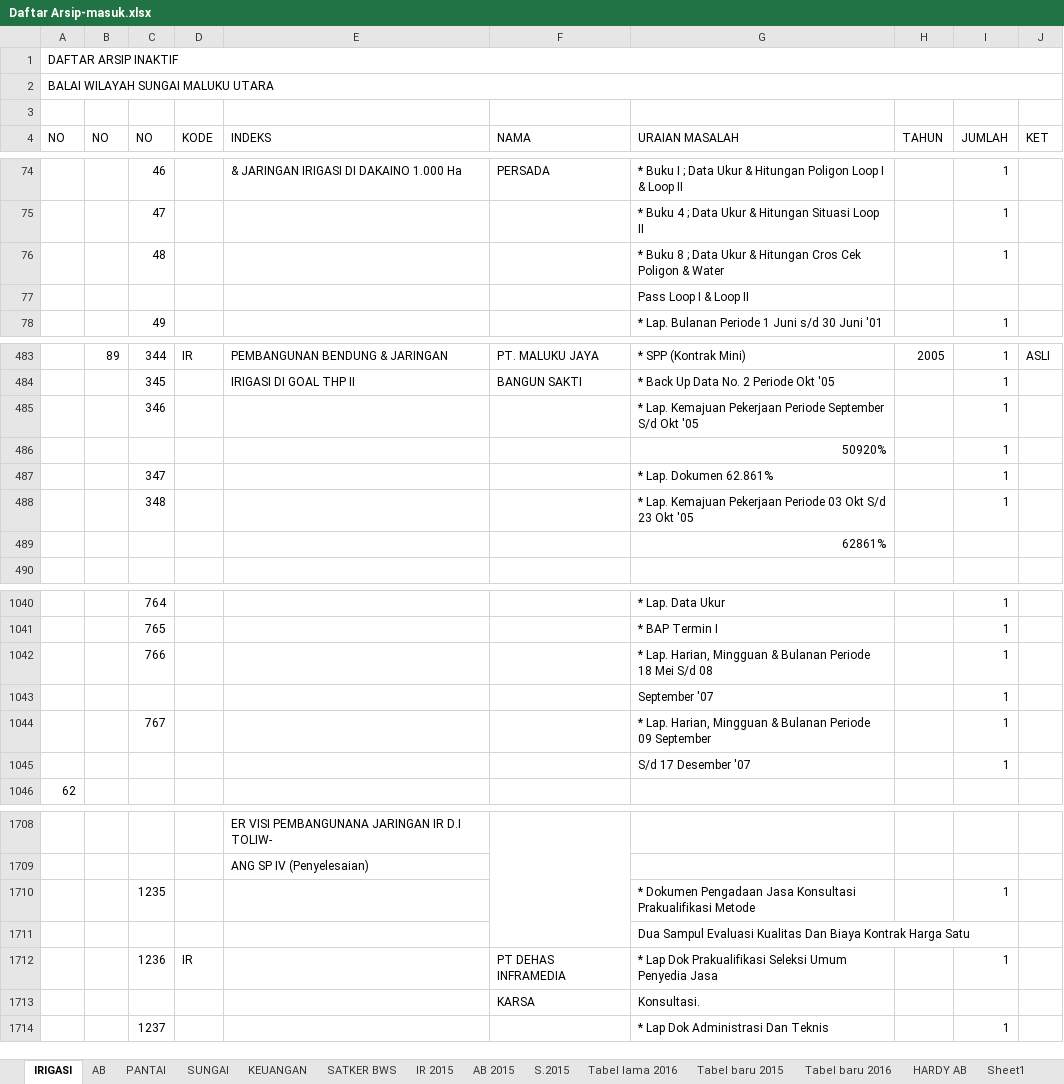
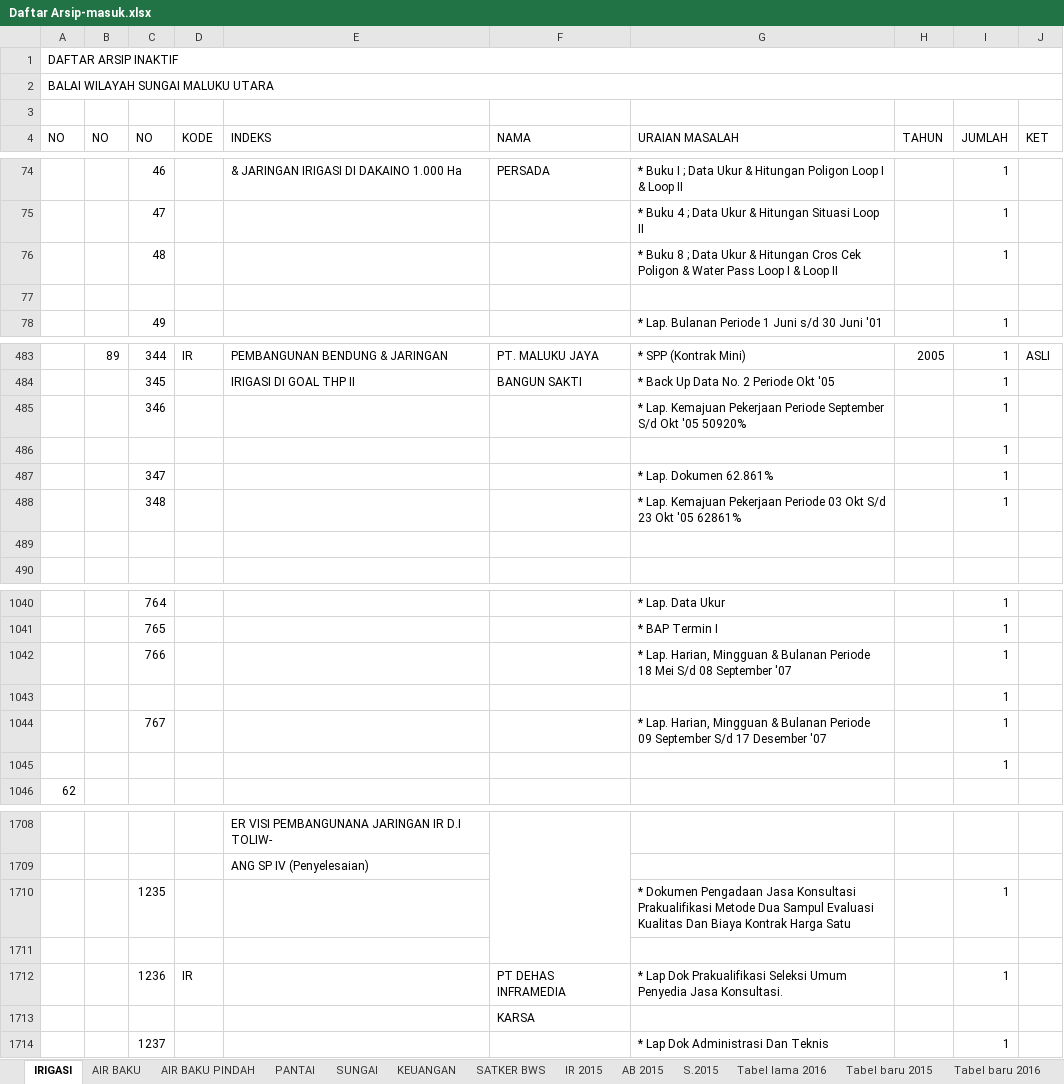
Before and after one commit to githubfarid1/arsip-utility, an Excel workbook: Daftar Arsip-masuk.xlsx, sheet IRIGASI, drawn as a sheet; only a part is shown, gaps mark what is left out; values as stored, in another font and other column widths than the file's, no cell formats; the diff covers the shown part only; the diff names each change by its address in the sheet, - before the commit and + after, or states it on an @@ line.

```diff
--- a/Daftar Arsip-masuk.xlsx (sheet IRIGASI)
+++ b/Daftar Arsip-masuk.xlsx (sheet IRIGASI)
-sheet tab: AB
+sheet tab: AIR BAKU
+sheet tab: AIR BAKU PINDAH
-G76 (URAIAN MASALAH): …& Water
+G76 (URAIAN MASALAH): …& Water Pass Loop I & Loop II
-G77 (URAIAN MASALAH): Pass Loop I & Loop II
+G77 (URAIAN MASALAH): (empty)
-G485 (URAIAN MASALAH): …Okt '05
+G485 (URAIAN MASALAH): …Okt '05 50920%
-G486 (URAIAN MASALAH): 50920%
+G486 (URAIAN MASALAH): (empty)
-G488 (URAIAN MASALAH): …Okt '05
+G488 (URAIAN MASALAH): …Okt '05 62861%
-G489 (URAIAN MASALAH): 62861%
+G489 (URAIAN MASALAH): (empty)
-G1042 (URAIAN MASALAH): …S/d 08
+G1042 (URAIAN MASALAH): …S/d 08 September '07
-G1043 (URAIAN MASALAH): September '07
+G1043 (URAIAN MASALAH): (empty)
-G1044 (URAIAN MASALAH): …09 September
+G1044 (URAIAN MASALAH): …09 September S/d 17 Desember '07
-G1045 (URAIAN MASALAH): S/d 17 Desember '07
+G1045 (URAIAN MASALAH): (empty)
-G1710 (URAIAN MASALAH): …Prakualifikasi Metode
+G1710 (URAIAN MASALAH): …Prakualifikasi Metode Dua Sampul Evaluasi Kualitas Dan Biaya Kontrak Harga Satu
-G1711 (URAIAN MASALAH): Dua Sampul Evaluasi Kualitas Dan Biaya Kontrak Harga Satu
+G1711 (URAIAN MASALAH): (empty)
-G1712 (URAIAN MASALAH): …Penyedia Jasa
+G1712 (URAIAN MASALAH): …Penyedia Jasa Konsultasi.
-G1713 (URAIAN MASALAH): Konsultasi.
+G1713 (URAIAN MASALAH): (empty)
```
Also changed, not shown: 25 edited cells elsewhere in this sheet, sheet PANTAI, sheet AIR BAKU, sheet SUNGAI, cell formats, 3 other files.
